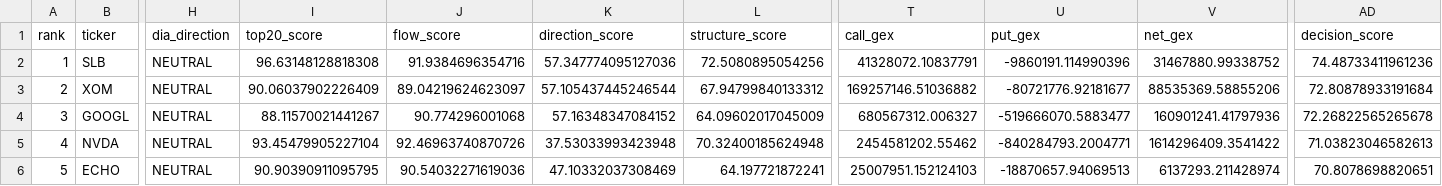
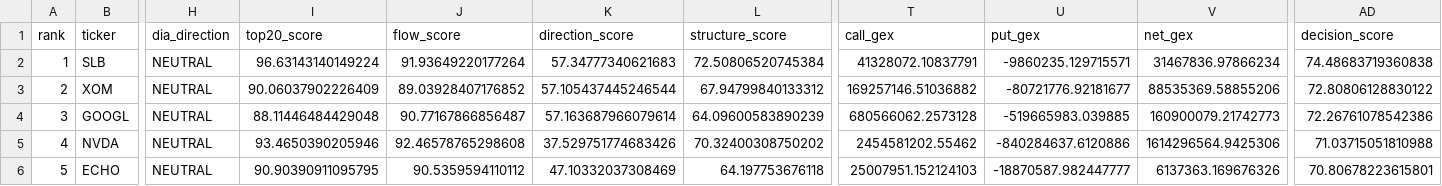
Before and after one commit to kwonbora1220/final-option-serch, a CSV file: data/analysis/decision.csv, drawn as a sheet; only a part is shown, gaps mark what is left out; the diff covers the shown part only; the diff names each change by its address in the sheet, - before the commit and + after, or states it on an @@ line.

```diff
--- a/data/analysis/decision.csv
+++ b/data/analysis/decision.csv
-I2 (top20_score): 96.63148128818308
+I2 (top20_score): 96.63143140149224
-J2 (flow_score): 91.9384696354716
+J2 (flow_score): 91.93649220177264
-K2 (direction_score): 57.347774095127036
+K2 (direction_score): 57.34777340621683
-L2 (structure_score): 72.5080895054256
+L2 (structure_score): 72.50806520745384
-U2 (put_gex): -9860191.114990396
+U2 (put_gex): -9860235.129715571
-V2 (net_gex): 31467880.99338752
+V2 (net_gex): 31467836.97866234
-AD2 (decision_score): 74.48733411961236
+AD2 (decision_score): 74.48683719360838
-J3 (flow_score): 89.04219624623097
+J3 (flow_score): 89.03928407176852
-AD3 (decision_score): 72.80878933191684
+AD3 (decision_score): 72.80806128830122
-I4 (top20_score): 88.11570021441267
+I4 (top20_score): 88.11446484429048
-J4 (flow_score): 90.774296001068
+J4 (flow_score): 90.77167866856487
-K4 (direction_score): 57.16348347084152
+K4 (direction_score): 57.163687966079614
-L4 (structure_score): 64.09602017045009
+L4 (structure_score): 64.09600583890239
-T4 (call_gex): 680567312.006327
+T4 (call_gex): 680566062.2573128
-U4 (put_gex): -519666070.5883477
+U4 (put_gex): -519665983.039885
-V4 (net_gex): 160901241.41797936
+V4 (net_gex): 160900079.21742773
-AD4 (decision_score): 72.26822565265678
+AD4 (decision_score): 72.26761078542386
-I5 (top20_score): 93.45479905227104
+I5 (top20_score): 93.4650390205946
-J5 (flow_score): 92.46963740870726
+J5 (flow_score): 92.46578765298608
-K5 (direction_score): 37.53033993423948
+K5 (direction_score): 37.529751774683426
-L5 (structure_score): 70.32400185624948
+L5 (structure_score): 70.32400308750202
-U5 (put_gex): -840284793.2004771
+U5 (put_gex): -840284637.6120886
-V5 (net_gex): 1614296409.3541422
+V5 (net_gex): 1614296564.9425306
-AD5 (decision_score): 71.03823046582613
+AD5 (decision_score): 71.03715051810988
-J6 (flow_score): 90.54032271619036
+J6 (flow_score): 90.5359594110112
-L6 (structure_score): 64.197721872241
+L6 (structure_score): 64.197753676118
-U6 (put_gex): -18870657.94069513
+U6 (put_gex): -18870587.982447777
-V6 (net_gex): 6137293.211428974
+V6 (net_gex): 6137363.169676326
-AD6 (decision_score): 70.8078698820651
+AD6 (decision_score): 70.80678223615801
```
Also changed, not shown: 56 edited cells elsewhere in this file, data/analysis/final_report.csv, data/analysis/option_search.csv, 4 other files.
